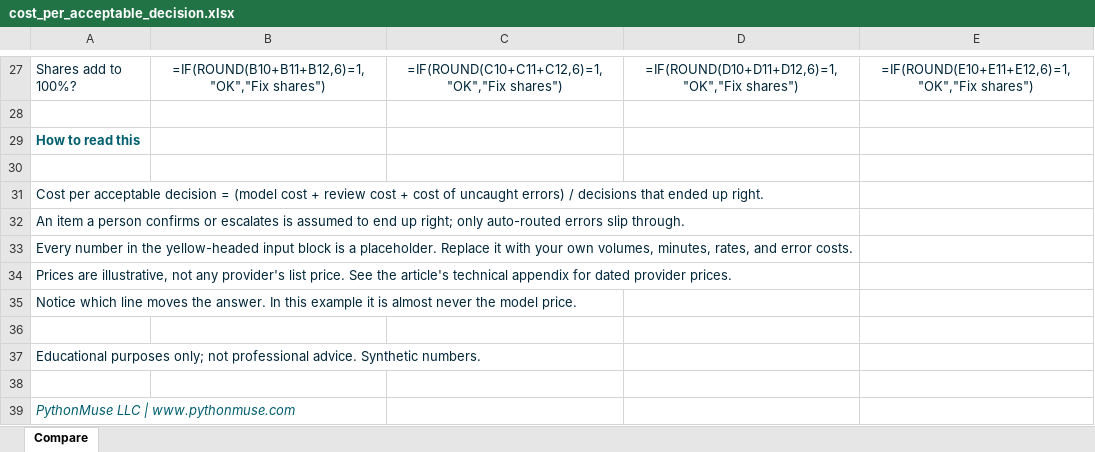
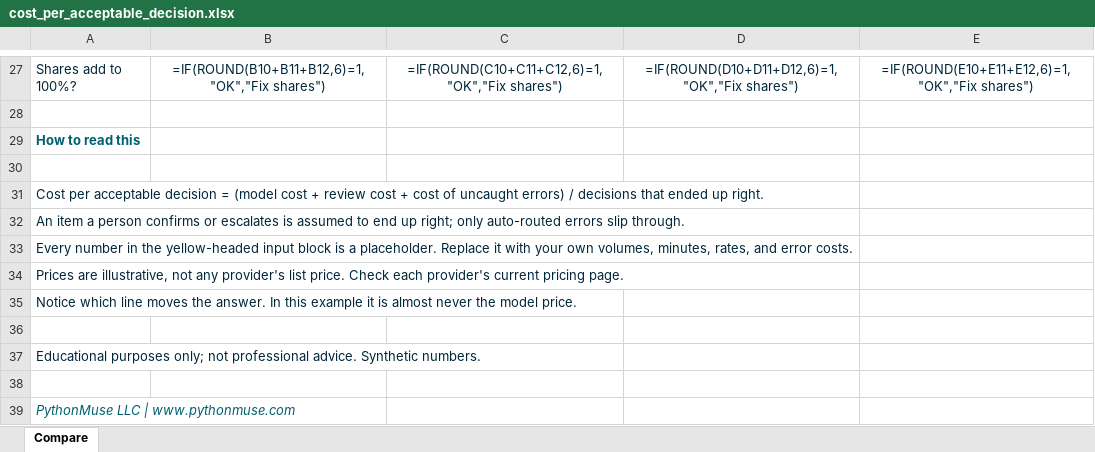
Before and after one commit to PythonMuse/ai-ledger, an Excel workbook: articles/43-does-this-decision-need-an-llm/templates/cost_per_acceptable_decision.xlsx, sheet Compare, drawn as a sheet; only a part is shown, gaps mark what is left out; values as stored, in another font and other column widths than the file's, no borders; formulas without a stored value are shown as written; the diff names each change by its address in the sheet, - before the commit and + after, or states it on an @@ line.

Commit message:
Feedback article 43

```diff
--- a/articles/43-does-this-decision-need-an-llm/templates/cost_per_acceptable_decision.xlsx (sheet Compare)
+++ b/articles/43-does-this-decision-need-an-llm/templates/cost_per_acceptable_decision.xlsx (sheet Compare)
-A34: …list price. See the article's technical appendix for dated provider prices.
+A34: …list price. Check each provider's current pricing page.
```
Also changed, not shown: 19 other files.
